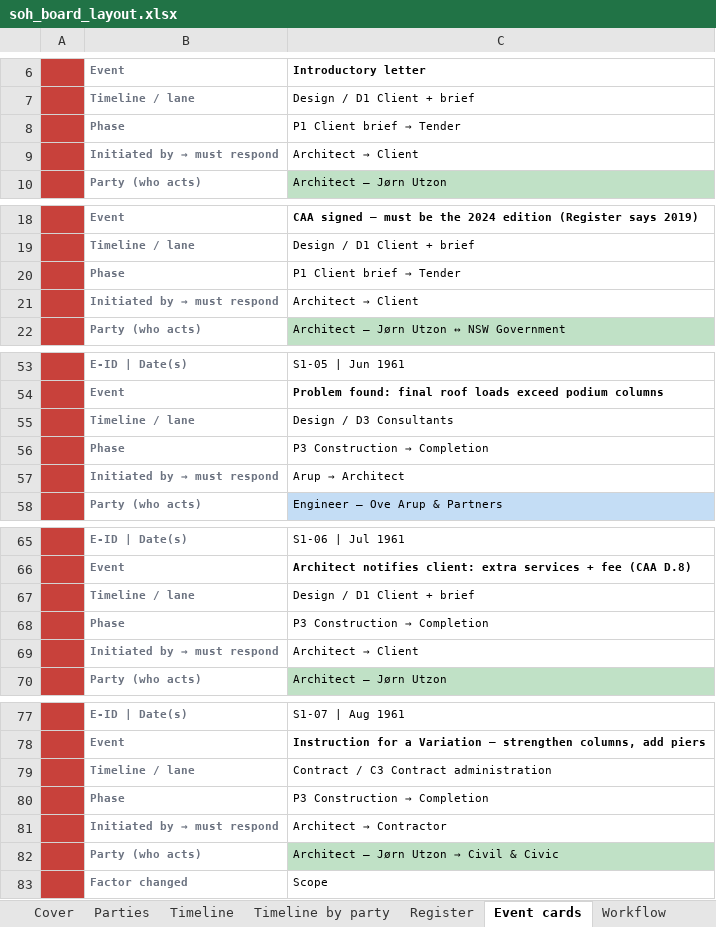
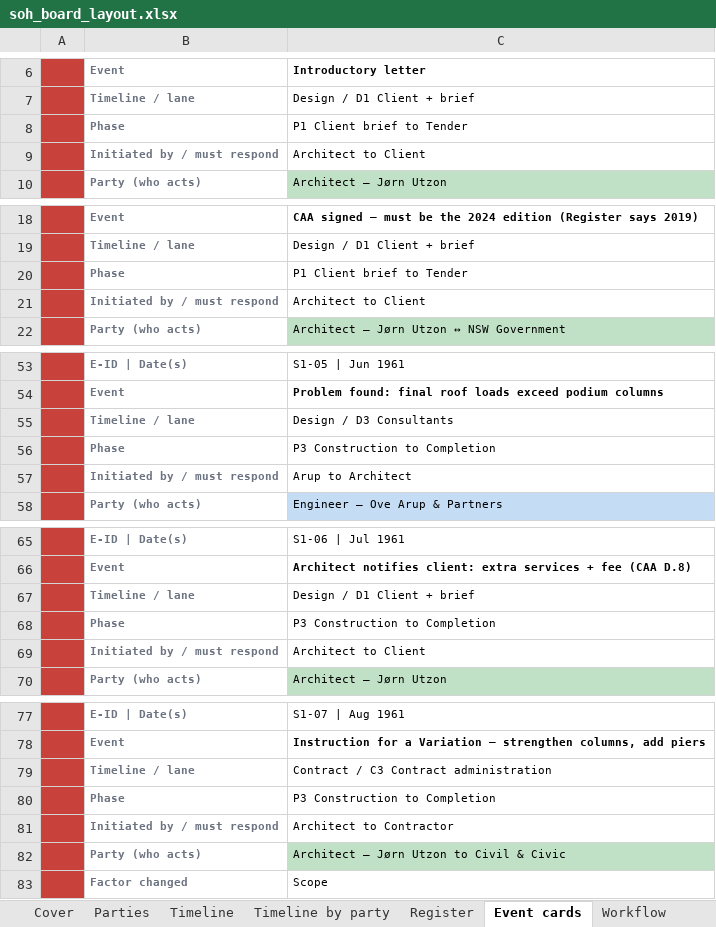
Before and after one commit to feangkan/PP1_tools, an Excel workbook: 05-diagrams/assessment-3/programme/soh_board_layout.xlsx, sheet Event cards, drawn as a sheet; only a part is shown, gaps mark what is left out; values as stored, in another font and other column widths than the file's, no borders; the diff covers the shown part only; the diff names each change by its address in the sheet, - before the commit and + after, or states it on an @@ line.

```diff
--- a/05-diagrams/assessment-3/programme/soh_board_layout.xlsx (sheet Event cards)
+++ b/05-diagrams/assessment-3/programme/soh_board_layout.xlsx (sheet Event cards)
@@ C8: P1 Client brief → Tender → P1 Client brief to Tender @@
@@ B9: Initiated by → must respond → Initiated by / must respond @@
@@ C9: Architect → Client → Architect to Client @@
@@ C20: P1 Client brief → Tender → P1 Client brief to Tender @@
@@ B21: Initiated by → must respond → Initiated by / must respond @@
@@ C21: Architect → Client → Architect to Client @@
@@ C56: P3 Construction → Completion → P3 Construction to Completion @@
@@ B57: Initiated by → must respond → Initiated by / must respond @@
@@ C57: Arup → Architect → Arup to Architect @@
@@ C68: P3 Construction → Completion → P3 Construction to Completion @@
@@ B69: Initiated by → must respond → Initiated by / must respond @@
@@ C69: Architect → Client → Architect to Client @@
@@ C80: P3 Construction → Completion → P3 Construction to Completion @@
@@ B81: Initiated by → must respond → Initiated by / must respond @@
@@ C81: Architect → Contractor → Architect to Contractor @@
@@ C82: Architect — Jørn Utzon → Civil & Civic → Architect — Jørn Utzon to Civil & Civic @@
```
Also changed, not shown: 19 edited cells elsewhere in this sheet, sheet Events (data), sheet Register, sheet Workflow, sheet Timeline, sheet Timeline by party, sheet Cover, 3 more sheets, 05-diagrams/assessment-3/programme/gantt_programme_options.xlsx, 05-diagrams/assessment-3/programme/soh_board_template.xlsx, 33 other files.
